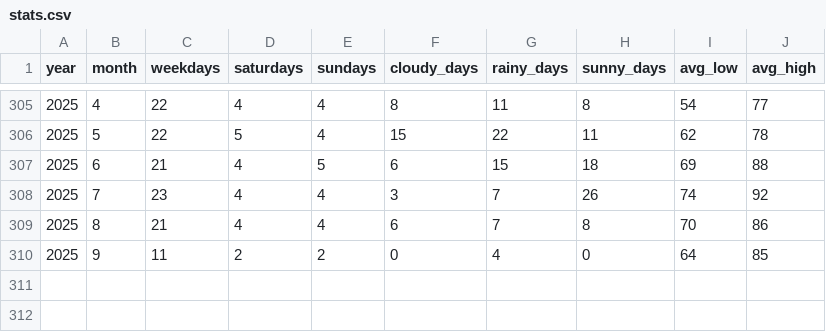
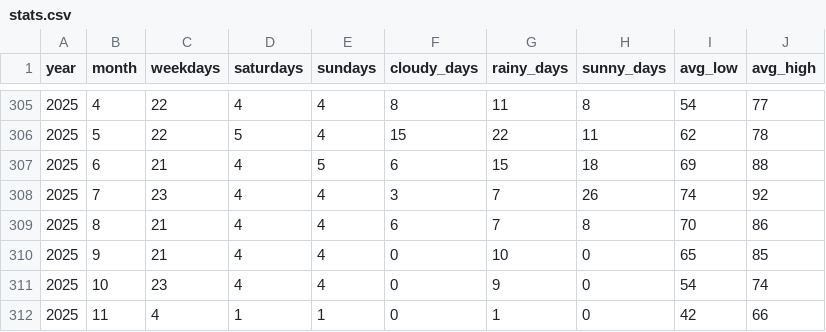
Before and after one commit to gocarta/monthly, a CSV file: stats.csv, drawn as a sheet; only a part is shown, gaps mark what is left out.

```diff
--- a/stats.csv
+++ b/stats.csv
@@ -309,2 +309,4 @@ year,month,weekdays,saturdays,sundays,cloudy_days,rainy_days,sunny_days,avg_low,
 2025,8,21,4,4,6,7,8,70,86
-2025,9,11,2,2,0,4,0,64,85
+2025,9,21,4,4,0,10,0,65,85
+2025,10,23,4,4,0,9,0,54,74
+2025,11,4,1,1,0,1,0,42,66
```
